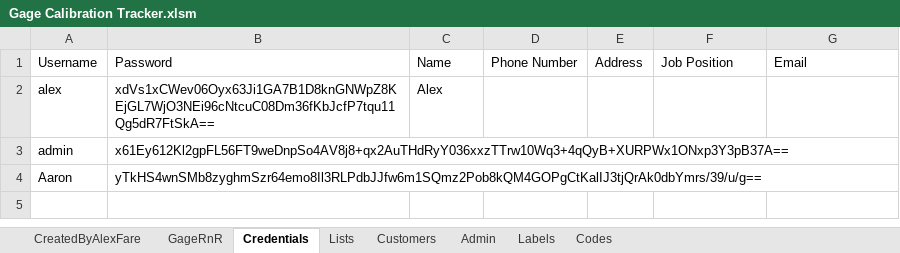
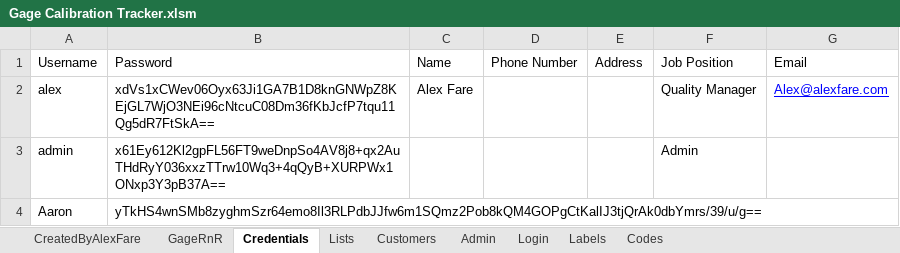
Before and after one commit to alexfare/GageCalibrationTracker, an Excel workbook: Gage Calibration Tracker.xlsm, sheet Credentials, drawn as a sheet; values as stored, in another font and other column widths than the file's, no borders; table styles not drawn; the diff names each change by its address in the sheet, - before the commit and + after, or states it on an @@ line.

Commit message:
v3.12.8
' Added startup DevMode in Admin settings.
' Added ability to require login.
' Gage R&R updates.
' Added stealth mode for Admin Panel searching. (No longer updates last searched when using Admin Panel)

```diff
--- a/Gage Calibration Tracker.xlsm (sheet Credentials)
+++ b/Gage Calibration Tracker.xlsm (sheet Credentials)
+sheet tab: Login
-C2: Alex
+C2: Alex Fare
-F2: (empty)
+F2: Quality Manager
-G2: (empty)
+G2: Alex@alexfare.com
-F3: (empty)
+F3: Admin
```
Also changed, not shown: sheet CreatedByAlexFare, sheet Admin, hidden cells, charts or pictures, 8 other files.
